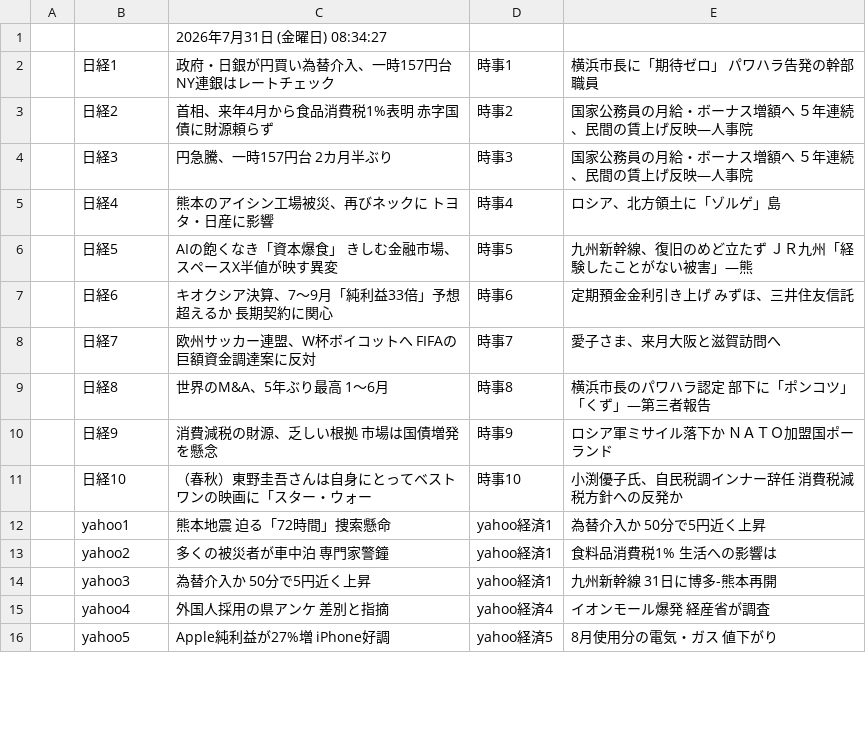
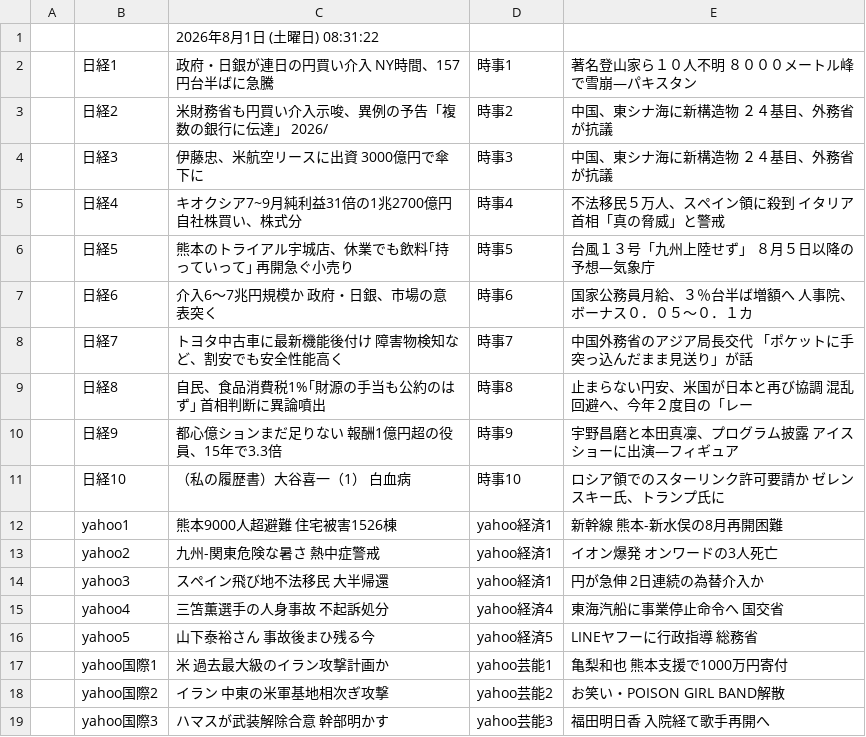
Before and after one commit to keroppa88/news, a CSV file: news_google.csv, drawn as a sheet; only a part is shown; the diff covers the shown part only.

```diff
--- a/news_google.csv
+++ b/news_google.csv
@@ -1,16 +1,19 @@
-,,2026年7月31日 (金曜日) 08:34:27,,
-,日経1,政府・日銀が円買い為替介入、一時157円台 NY連銀はレートチェック,時事1,横浜市長に「期待ゼロ」 パワハラ告発の幹部職員
-,日経2,首相、来年4月から食品消費税1%表明 赤字国債に財源頼らず,時事2,国家公務員の月給・ボーナス増額へ ５年連続、民間の賃上げ反映―人事院
-,日経3,円急騰、一時157円台 2カ月半ぶり,時事3,国家公務員の月給・ボーナス増額へ ５年連続、民間の賃上げ反映―人事院
-,日経4,熊本のアイシン工場被災、再びネックに トヨタ・日産に影響,時事4,ロシア、北方領土に「ゾルゲ」島
-,日経5,AIの飽くなき「資本爆食」 きしむ金融市場、スペースX半値が映す異変,時事5,九州新幹線、復旧のめど立たず ＪＲ九州「経験したことがない被害」―熊
-,日経6,キオクシア決算、7〜9月「純利益33倍」予想超えるか 長期契約に関心,時事6,定期預金金利引き上げ みずほ、三井住友信託
-,日経7,欧州サッカー連盟、W杯ボイコットへ FIFAの巨額資金調達案に反対,時事7,愛子さま、来月大阪と滋賀訪問へ
-,日経8,世界のM&A、5年ぶり最高 1～6月,時事8,横浜市長のパワハラ認定 部下に「ポンコツ」「くず」―第三者報告
-,日経9,消費減税の財源、乏しい根拠 市場は国債増発を懸念,時事9,ロシア軍ミサイル落下か ＮＡＴＯ加盟国ポーランド
-,日経10,（春秋）東野圭吾さんは自身にとってベストワンの映画に「スター・ウォー,時事10,小渕優子氏、自民税調インナー辞任 消費税減税方針への反発か
-,yahoo1,熊本地震 迫る「72時間」捜索懸命,yahoo経済1,為替介入か 50分で5円近く上昇
-,yahoo2,多くの被災者が車中泊 専門家警鐘,yahoo経済1,食料品消費税1% 生活への影響は
-,yahoo3,為替介入か 50分で5円近く上昇,yahoo経済1,九州新幹線 31日に博多-熊本再開
-,yahoo4,外国人採用の県アンケ 差別と指摘,yahoo経済4,イオンモール爆発 経産省が調査
-,yahoo5,Apple純利益が27%増 iPhone好調,yahoo経済5,8月使用分の電気・ガス 値下がり
+,,2026年8月1日 (土曜日) 08:31:22,,
+,日経1,政府・日銀が連日の円買い介入 NY時間、157円台半ばに急騰,時事1,著名登山家ら１０人不明 ８０００メートル峰で雪崩―パキスタン
+,日経2,米財務省も円買い介入示唆、異例の予告「複数の銀行に伝達」 2026/,時事2,中国、東シナ海に新構造物 ２４基目、外務省が抗議
+,日経3,伊藤忠、米航空リースに出資 3000億円で傘下に,時事3,中国、東シナ海に新構造物 ２４基目、外務省が抗議
+,日経4,キオクシア7~9月純利益31倍の1兆2700億円 自社株買い、株式分,時事4,不法移民５万人、スペイン領に殺到 イタリア首相「真の脅威」と警戒
+,日経5,熊本のトライアル宇城店、休業でも飲料｢持っていって｣ 再開急ぐ小売り,時事5,台風１３号「九州上陸せず」 ８月５日以降の予想―気象庁
+,日経6,介入6～7兆円規模か 政府・日銀、市場の意表突く,時事6,国家公務員月給、３％台半ば増額へ 人事院、ボーナス０．０５～０．１カ
+,日経7,トヨタ中古車に最新機能後付け 障害物検知など、割安でも安全性能高く,時事7,中国外務省のアジア局長交代 「ポケットに手突っ込んだまま見送り」が話
+,日経8,自民、食品消費税1%｢財源の手当も公約のはず｣ 首相判断に異論噴出,時事8,止まらない円安、米国が日本と再び協調 混乱回避へ、今年２度目の「レー
+,日経9,都心億ションまだ足りない 報酬1億円超の役員、15年で3.3倍,時事9,宇野昌磨と本田真凜、プログラム披露 アイスショーに出演―フィギュア
+,日経10,（私の履歴書）大谷喜一（1） 白血病,時事10,ロシア領でのスターリンク許可要請か ゼレンスキー氏、トランプ氏に
+,yahoo1,熊本9000人超避難 住宅被害1526棟,yahoo経済1,新幹線 熊本-新水俣の8月再開困難
+,yahoo2,九州-関東危険な暑さ 熱中症警戒,yahoo経済1,イオン爆発 オンワードの3人死亡
+,yahoo3,スペイン飛び地不法移民 大半帰還,yahoo経済1,円が急伸 2日連続の為替介入か
+,yahoo4,三笘薫選手の人身事故 不起訴処分,yahoo経済4,東海汽船に事業停止命令へ 国交省
+,yahoo5,山下泰裕さん 事故後まひ残る今,yahoo経済5,LINEヤフーに行政指導 総務省
+,yahoo国際1,米 過去最大級のイラン攻撃計画か,yahoo芸能1,亀梨和也 熊本支援で1000万円寄付
+,yahoo国際2,イラン 中東の米軍基地相次ぎ攻撃,yahoo芸能2,お笑い・POISON GIRL BAND解散
+,yahoo国際3,ハマスが武装解除合意 幹部明かす,yahoo芸能3,福田明日香 入院経て歌手再開へ
```
Also changed, not shown: 8 added rows, 11 removed rows and 10 edited cells elsewhere in this file, news.csv, news_2ch.csv, 12 other files.
